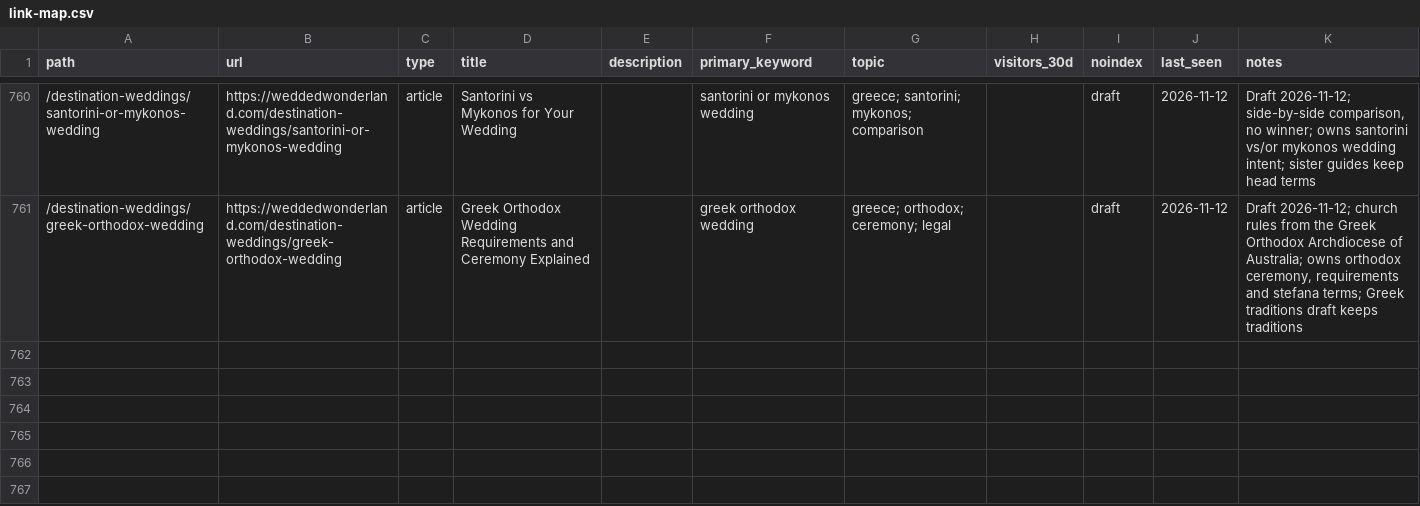
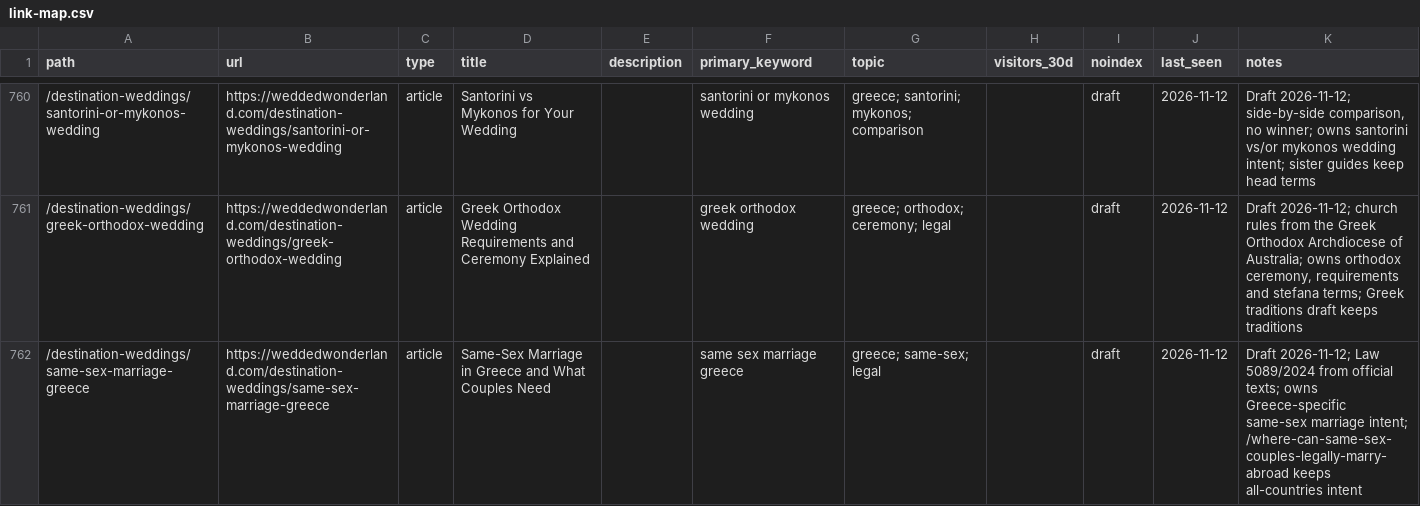
Before and after one commit to christianbraga-cpu/ForWork, a CSV file: content-system/seo/link-map.csv, drawn as a sheet; only a part is shown, gaps mark what is left out; the diff names each change by its address in the sheet, - before the commit and + after, or states it on an @@ line.

```diff
--- a/content-system/seo/link-map.csv
+++ b/content-system/seo/link-map.csv
+row 762: /destination-weddings/same-sex-marriage-greece | https://weddedwonderland.com/destination-weddings/same-sex-marriage-greece | article | Same-Sex Marriage in Greece and What Couples Need |  | same sex marriage greece | greece; same-sex; legal |  | draft | 2026-11-12 | Draft 2026-11-12; Law 5089/2024 from official texts; owns Greece-specific same-sex marriage intent; /where-can-same-sex-couples-legally-marry-abroad keeps all-countries intent
```
Also changed, not shown: content/calendar.csv, 1 other file.
